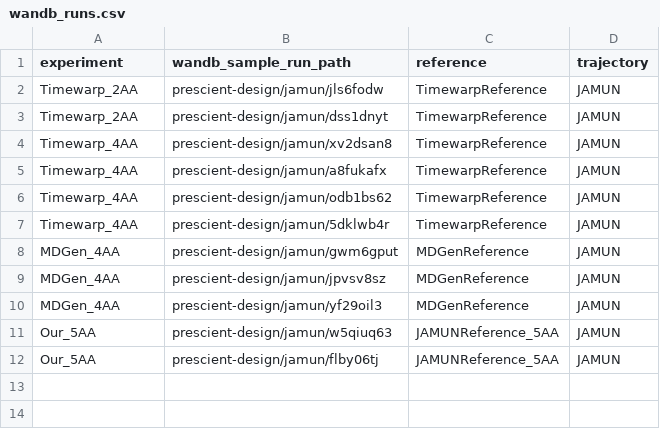
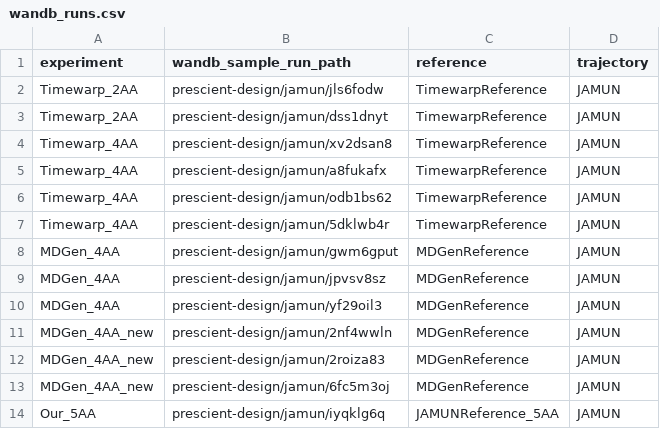
Before and after one commit to directysj/jamun, a CSV file: analysis/wandb_runs.csv, drawn as a sheet.

```diff
--- a/analysis/wandb_runs.csv
+++ b/analysis/wandb_runs.csv
@@ -10,3 +10,5 @@ MDGen_4AA,prescient-design/jamun/jpvsv8sz,MDGenReference,JAMUN
 MDGen_4AA,prescient-design/jamun/yf29oil3,MDGenReference,JAMUN
-Our_5AA,prescient-design/jamun/w5qiuq63,JAMUNReference_5AA,JAMUN
-Our_5AA,prescient-design/jamun/flby06tj,JAMUNReference_5AA,JAMUN
+MDGen_4AA_new,prescient-design/jamun/2nf4wwln,MDGenReference,JAMUN
+MDGen_4AA_new,prescient-design/jamun/2roiza83,MDGenReference,JAMUN
+MDGen_4AA_new,prescient-design/jamun/6fc5m3oj,MDGenReference,JAMUN
+Our_5AA,prescient-design/jamun/iyqklg6q,JAMUNReference_5AA,JAMUN
```
Also changed, not shown: 9 other files.
